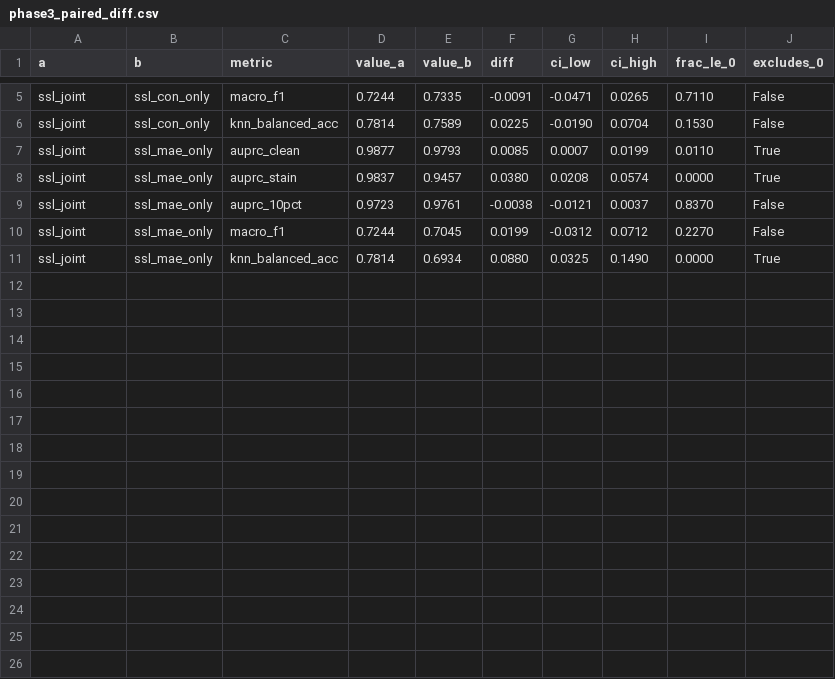
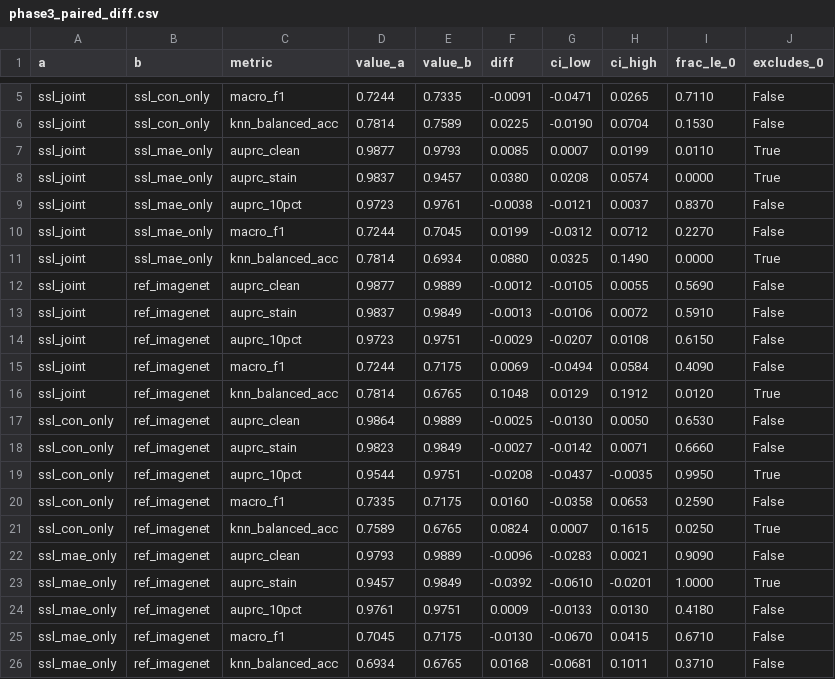
Before and after one commit to Daito6/malaria-ssl-detr, a CSV file: reports/tables/phase3_paired_diff.csv, drawn as a sheet; only a part is shown, gaps mark what is left out.

```diff
--- a/reports/tables/phase3_paired_diff.csv
+++ b/reports/tables/phase3_paired_diff.csv
@@ -11 +11,16 @@ ssl_joint,ssl_mae_only,macro_f1,0.7244,0.7045,0.0199,-0.0312,0.0712,0.2270,False
 ssl_joint,ssl_mae_only,knn_balanced_acc,0.7814,0.6934,0.0880,0.0325,0.1490,0.0000,True
+ssl_joint,ref_imagenet,auprc_clean,0.9877,0.9889,-0.0012,-0.0105,0.0055,0.5690,False
+ssl_joint,ref_imagenet,auprc_stain,0.9837,0.9849,-0.0013,-0.0106,0.0072,0.5910,False
+ssl_joint,ref_imagenet,auprc_10pct,0.9723,0.9751,-0.0029,-0.0207,0.0108,0.6150,False
+ssl_joint,ref_imagenet,macro_f1,0.7244,0.7175,0.0069,-0.0494,0.0584,0.4090,False
+ssl_joint,ref_imagenet,knn_balanced_acc,0.7814,0.6765,0.1048,0.0129,0.1912,0.0120,True
+ssl_con_only,ref_imagenet,auprc_clean,0.9864,0.9889,-0.0025,-0.0130,0.0050,0.6530,False
+ssl_con_only,ref_imagenet,auprc_stain,0.9823,0.9849,-0.0027,-0.0142,0.0071,0.6660,False
+ssl_con_only,ref_imagenet,auprc_10pct,0.9544,0.9751,-0.0208,-0.0437,-0.0035,0.9950,True
+ssl_con_only,ref_imagenet,macro_f1,0.7335,0.7175,0.0160,-0.0358,0.0653,0.2590,False
+ssl_con_only,ref_imagenet,knn_balanced_acc,0.7589,0.6765,0.0824,0.0007,0.1615,0.0250,True
+ssl_mae_only,ref_imagenet,auprc_clean,0.9793,0.9889,-0.0096,-0.0283,0.0021,0.9090,False
+ssl_mae_only,ref_imagenet,auprc_stain,0.9457,0.9849,-0.0392,-0.0610,-0.0201,1.0000,True
+ssl_mae_only,ref_imagenet,auprc_10pct,0.9761,0.9751,0.0009,-0.0133,0.0130,0.4180,False
+ssl_mae_only,ref_imagenet,macro_f1,0.7045,0.7175,-0.0130,-0.0670,0.0415,0.6710,False
+ssl_mae_only,ref_imagenet,knn_balanced_acc,0.6934,0.6765,0.0168,-0.0681,0.1011,0.3710,False
```
Also changed, not shown: reports/tables/phase3_final_comparison.csv, reports/tables/probe_ref_imagenet.csv, 12 other files.
